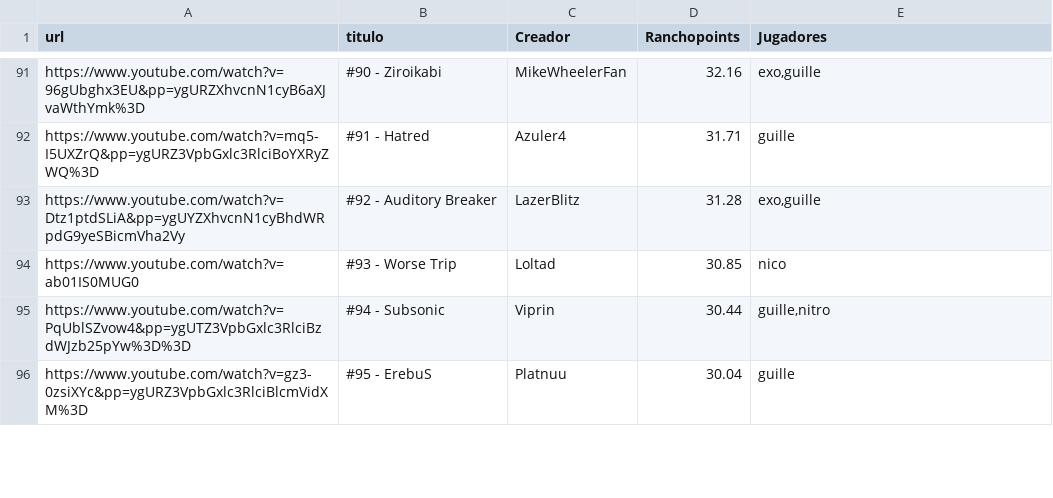
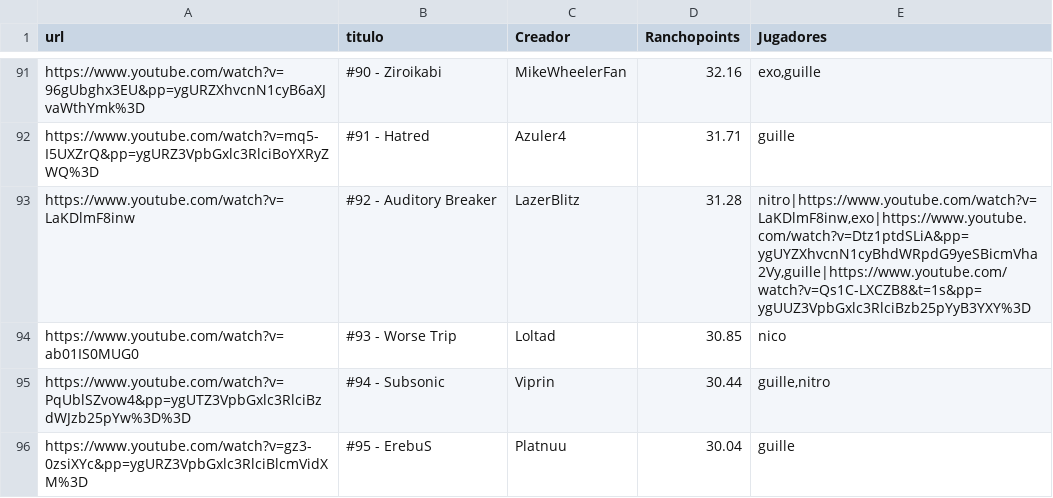
Before and after one commit to Albertorubiogarcia/rancholist, a CSV file: niveles.csv, drawn as a sheet; only a part is shown, gaps mark what is left out; the diff covers the shown part only.

Commit message:
Update niveles.csv

```diff
--- a/niveles.csv
+++ b/niveles.csv
@@ -92,3 +92,3 @@ https://www.youtube.com/watch?v=96gUbghx3EU&pp=ygURZXhvcnN1cyB6aXJvaWthYmk%3D;#9
 https://www.youtube.com/watch?v=mq5-I5UXZrQ&pp=ygURZ3VpbGxlc3RlciBoYXRyZWQ%3D;#91 - Hatred;Azuler4;31.71;guille
-https://www.youtube.com/watch?v=Dtz1ptdSLiA&pp=ygUYZXhvcnN1cyBhdWRpdG9yeSBicmVha2Vy;#92 - Auditory Breaker;LazerBlitz;31.28;exo,guille
+https://www.youtube.com/watch?v=LaKDlmF8inw;#92 - Auditory Breaker;LazerBlitz;31.28;nitro|https://www.youtube.com/watch?v=LaKDlmF8inw,exo|https://www.youtube.com/watch?v=Dtz1ptdSLiA&pp=ygUYZXhvcnN1cyBhdWRpdG9yeSBicmVha2Vy,guille|https://www.youtube.com/watch?v=Qs1C-LXCZB8&t=1s&pp=ygUUZ3VpbGxlc3RlciBzb25pYyB3YXY%3D
 https://www.youtube.com/watch?v=ab01IS0MUG0;#93 - Worse Trip;Loltad;30.85;nico
```
Also changed, not shown: 11 edited cells elsewhere in this file.
